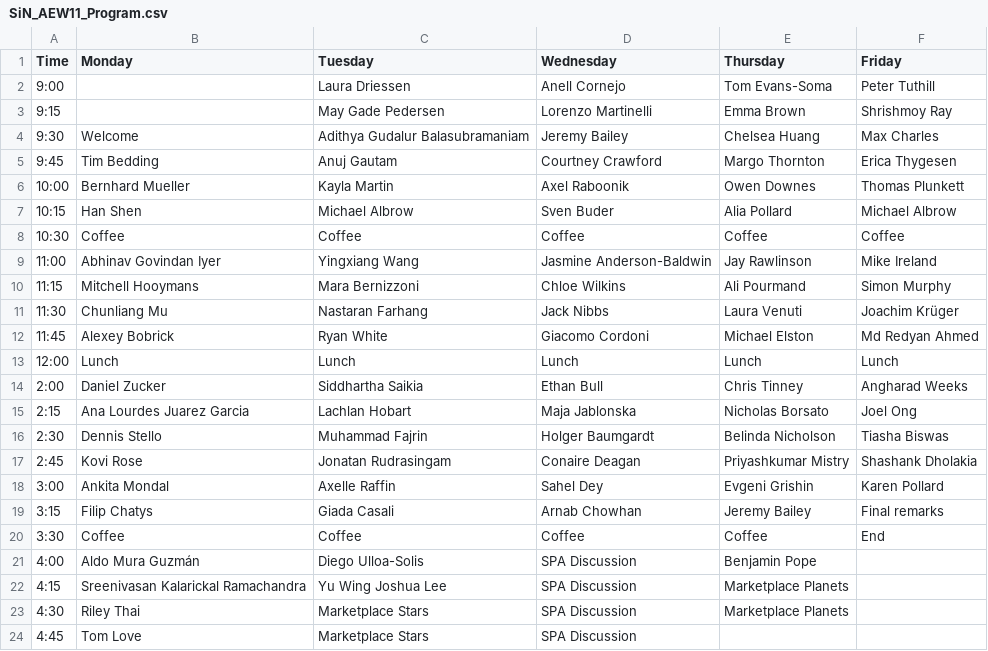
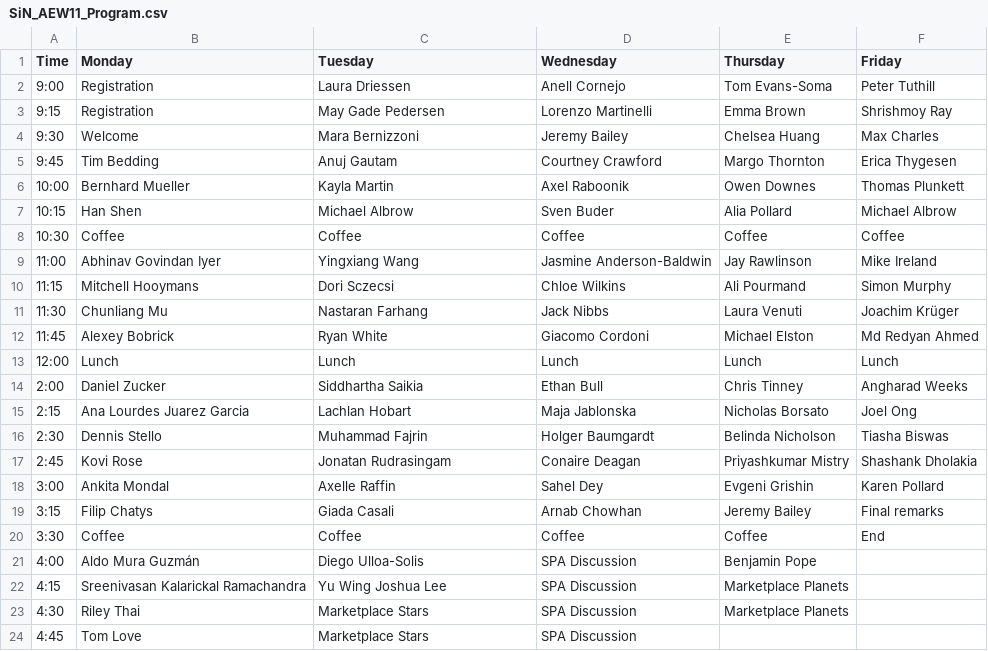
Before and after one commit to aew10/website, a CSV file: assets/data/SiN_AEW11_Program.csv, drawn as a sheet.

Commit message:
Updated the program

```diff
--- a/assets/data/SiN_AEW11_Program.csv
+++ b/assets/data/SiN_AEW11_Program.csv
@@ -1,5 +1,5 @@
 Time,Monday,Tuesday,Wednesday,Thursday,Friday
-9:00,,Laura Driessen,Anell Cornejo,Tom Evans-Soma,Peter Tuthill
-9:15,,May Gade Pedersen,Lorenzo Martinelli,Emma Brown,Shrishmoy Ray
-9:30,Welcome,Adithya Gudalur Balasubramaniam,Jeremy Bailey,Chelsea Huang,Max Charles
+9:00,Registration,Laura Driessen,Anell Cornejo,Tom Evans-Soma,Peter Tuthill
+9:15,Registration,May Gade Pedersen,Lorenzo Martinelli,Emma Brown,Shrishmoy Ray
+9:30,Welcome,Mara Bernizzoni,Jeremy Bailey,Chelsea Huang,Max Charles
 9:45,Tim Bedding,Anuj Gautam,Courtney Crawford,Margo Thornton,Erica Thygesen
@@ -9,3 +9,3 @@ Time,Monday,Tuesday,Wednesday,Thursday,Friday
 11:00,Abhinav Govindan Iyer,Yingxiang Wang,Jasmine Anderson-Baldwin,Jay Rawlinson,Mike Ireland
-11:15,Mitchell Hooymans,Mara Bernizzoni,Chloe Wilkins,Ali Pourmand,Simon Murphy
+11:15,Mitchell Hooymans,Dori Sczecsi,Chloe Wilkins,Ali Pourmand,Simon Murphy
 11:30,Chunliang Mu,Nastaran Farhang,Jack Nibbs,Laura Venuti,Joachim Krüger
```
